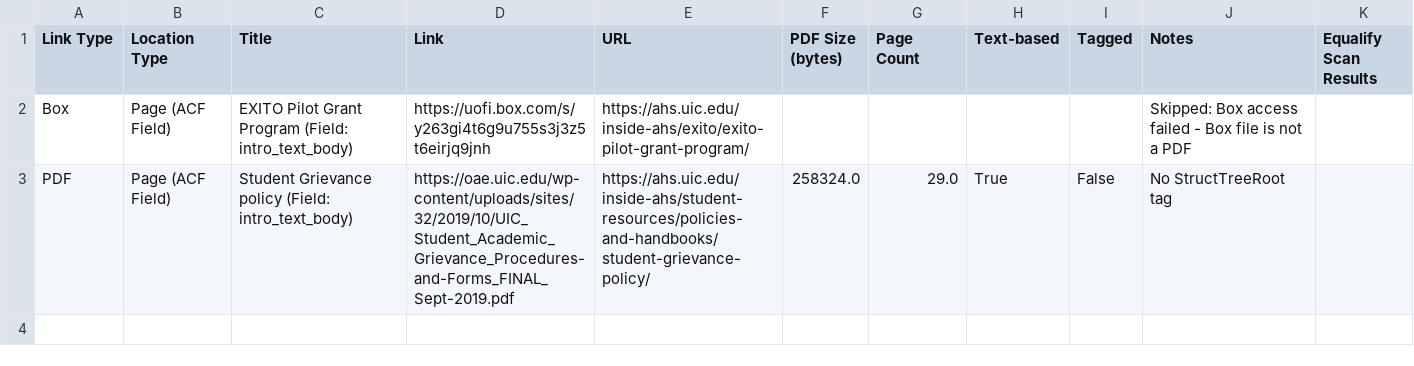
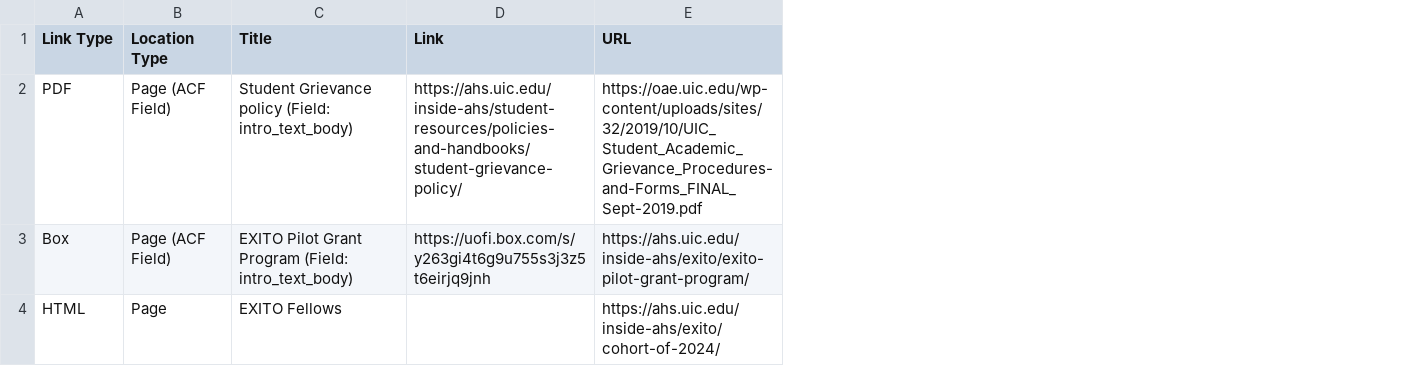
Before and after one commit to EqualifyEverything/equalify-uic-analysis, a CSV file: input-sample.csv, drawn as a sheet; removed rows and columns are numbered as before the commit, all else as after; the diff names each change by its address in the sheet, - before the commit and + after, or states it on an @@ line.

```diff
--- a/input-sample.csv
+++ b/input-sample.csv
-column F (PDF Size (bytes)), empty
-column G (Page Count), empty
-column H (Text-based), empty
-column I (Tagged), empty
-column J (Notes), row 2: Skipped: Box access failed - Box file is not a PDF
-column K (Equalify Scan Results), empty
+row 2: PDF | Page (ACF Field) | Student Grievance policy (Field: intro_text_body) | https://ahs.uic.edu/inside-ahs/student-resources/policies-and-handbooks/student-grievance-policy/ | https://oae.uic.edu/wp-content/uploads/sites/32/2019/10/UIC_Student_Academic_Grievance_Procedures-and-Forms_FINAL_Sept-2019.pdf
-row 3: PDF | Page (ACF Field) | Student Grievance policy (Field: intro_text_body) | https://oae.uic.edu/wp-content/uploads/sites/32/2019/10/UIC_Student_Academic_Grievance_Procedures-and-Forms_FINAL_Sept-2019.pdf | https://ahs.uic.edu/inside-ahs/student-resources/policies-and-handbooks/student-grievance-policy/ | 258324.0 | 29.0 | True | False | No StructTreeRoot tag
+row 4: HTML | Page | EXITO Fellows |  | https://ahs.uic.edu/inside-ahs/exito/cohort-of-2024/
```
Also changed, not shown: 4 other files.
